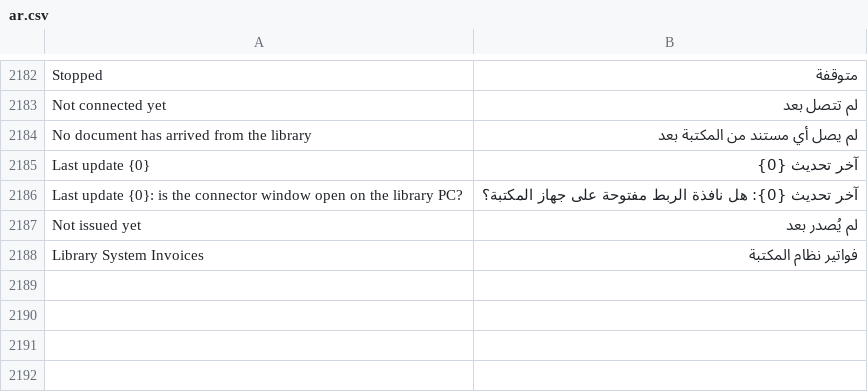
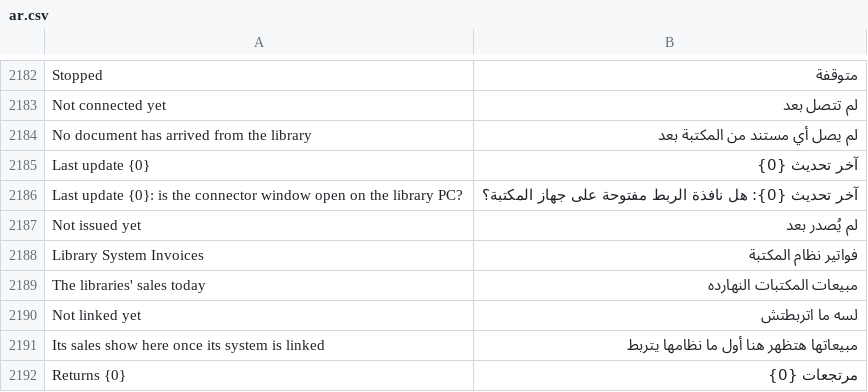
Before and after one commit to tokaM107/integrated-business-platform, a CSV file: apps/imed_erp/imed_erp/translations/ar.csv, drawn as a sheet; only a part is shown, gaps mark what is left out.

```diff
--- a/apps/imed_erp/imed_erp/translations/ar.csv
+++ b/apps/imed_erp/imed_erp/translations/ar.csv
@@ -2188 +2188,5 @@ Not issued yet,لم يُصدر بعد
 Library System Invoices,فواتير نظام المكتبة
+The libraries' sales today,مبيعات المكتبات النهارده
+Not linked yet,لسه ما اتربطتش
+Its sales show here once its system is linked,مبيعاتها هتظهر هنا أول ما نظامها يتربط
+Returns {0},مرتجعات {0}
```
Also changed, not shown: 4 other files.
